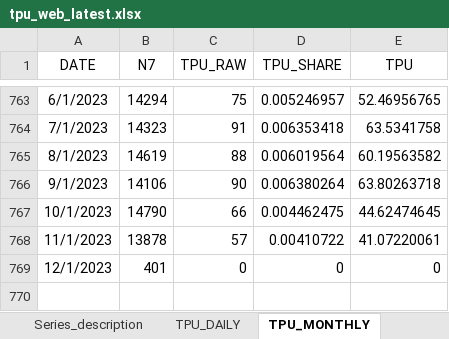
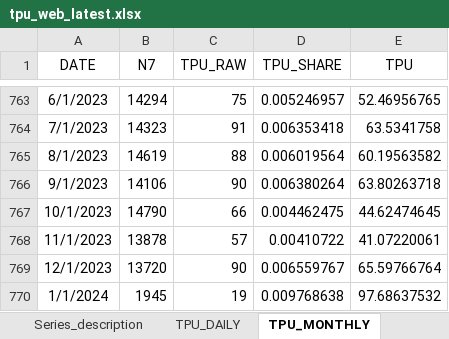
Before and after one commit to iacoviel/iacoviel.github.io, an Excel workbook: tpu_files/tpu_web_latest.xlsx, sheet TPU_MONTHLY, drawn as a sheet; only a part is shown, gaps mark what is left out; values as stored, in another font and other column widths than the file's, no borders; the diff names each change by its address in the sheet, - before the commit and + after, or states it on an @@ line.

Commit message:
Update TPU Data (January 2024)

```diff
--- a/tpu_files/tpu_web_latest.xlsx (sheet TPU_MONTHLY)
+++ b/tpu_files/tpu_web_latest.xlsx (sheet TPU_MONTHLY)
-B769 (N7): 401
+B769 (N7): 13720
-C769 (TPU_RAW): 0
+C769 (TPU_RAW): 90
-D769 (TPU_SHARE): 0
+D769 (TPU_SHARE): 0.006559767
-E769 (TPU): 0
+E769 (TPU): 65.59766764
+row 770: 1/1/2024 | 1945 | 19 | 0.009768638 | 97.68637532
```
Also changed, not shown: 1 other file.
